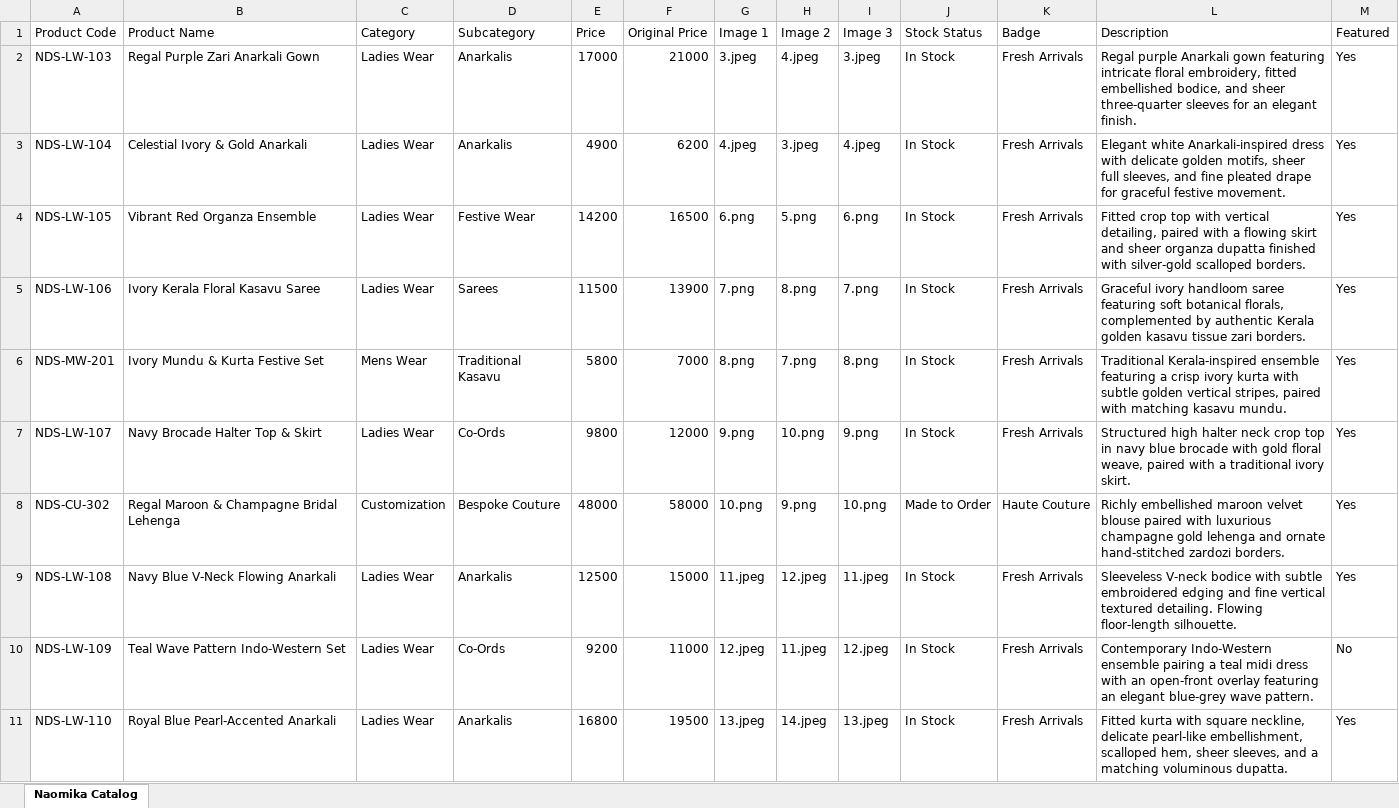
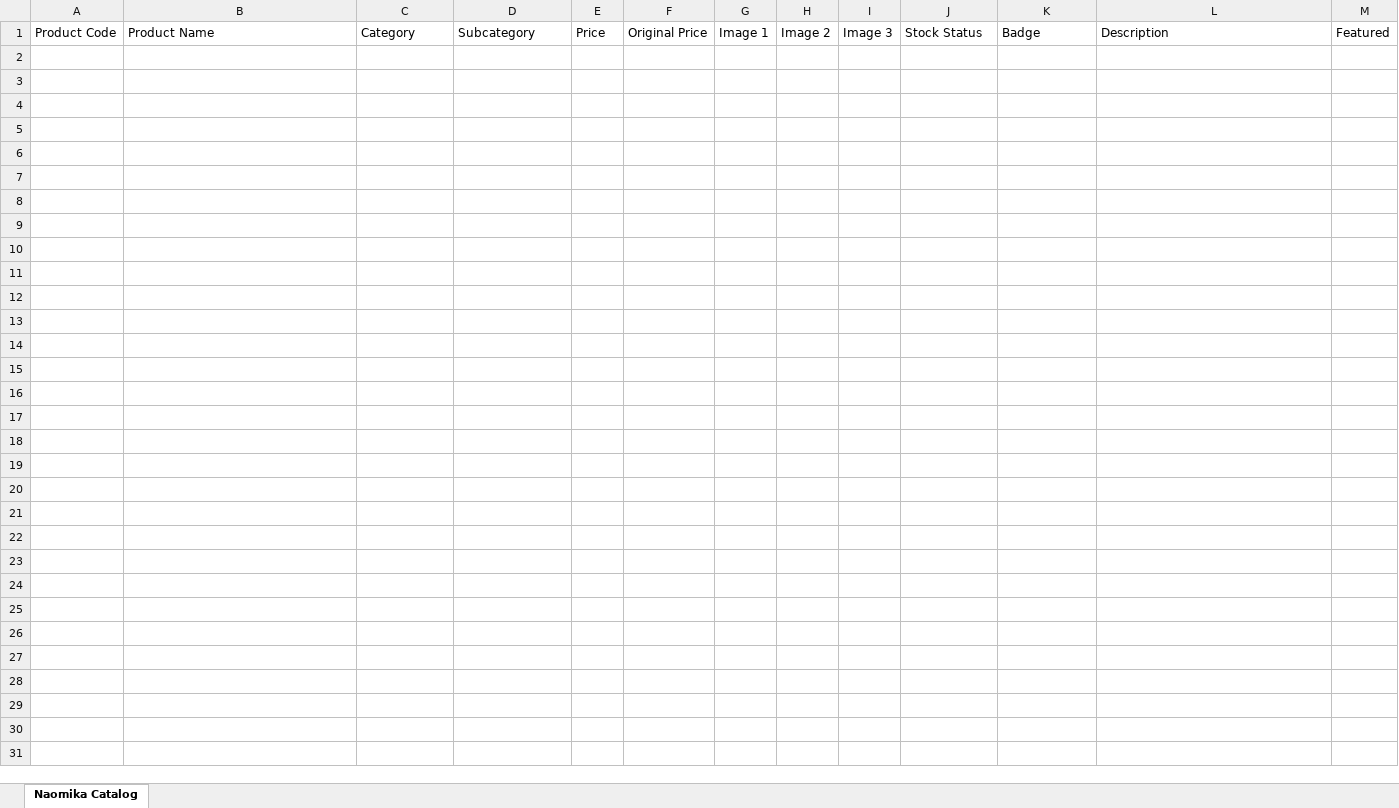
Before and after one commit to rohaneldhose2008/naomika_designs_studio, an Excel workbook: products.xlsx, sheet Naomika Catalog, drawn as a sheet; only a part is shown; values as stored, in another font and other column widths than the file's, no borders; the diff covers the shown part only; the diff names each change by its address in the sheet, - before the commit and + after, or states it on an @@ line.

Commit message:
Admin Catalog Update

```diff
--- a/products.xlsx (sheet Naomika Catalog)
+++ b/products.xlsx (sheet Naomika Catalog)
-row 2: NDS-LW-103 | Regal Purple Zari Anarkali Gown | Ladies Wear | Anarkalis | 17000 | 21000 | 3.jpeg | 4.jpeg | 3.jpeg | In Stock | Fresh Arrivals | Regal purple Anarkali gown featuring intricate floral embroidery, fitted embellished bodice, and sheer three-quarter sleeves for an elegant finish. | Yes
-row 3: NDS-LW-104 | Celestial Ivory & Gold Anarkali | Ladies Wear | Anarkalis | 4900 | 6200 | 4.jpeg | 3.jpeg | 4.jpeg | In Stock | Fresh Arrivals | Elegant white Anarkali-inspired dress with delicate golden motifs, sheer full sleeves, and fine pleated drape for graceful festive movement. | Yes
-row 4: NDS-LW-105 | Vibrant Red Organza Ensemble | Ladies Wear | Festive Wear | 14200 | 16500 | 6.png | 5.png | 6.png | In Stock | Fresh Arrivals | Fitted crop top with vertical detailing, paired with a flowing skirt and sheer organza dupatta finished with silver-gold scalloped borders. | Yes
-row 5: NDS-LW-106 | Ivory Kerala Floral Kasavu Saree | Ladies Wear | Sarees | 11500 | 13900 | 7.png | 8.png | 7.png | In Stock | Fresh Arrivals | Graceful ivory handloom saree featuring soft botanical florals, complemented by authentic Kerala golden kasavu tissue zari borders. | Yes
-row 6: NDS-MW-201 | Ivory Mundu & Kurta Festive Set | Mens Wear | Traditional Kasavu | 5800 | 7000 | 8.png | 7.png | 8.png | In Stock | Fresh Arrivals | Traditional Kerala-inspired ensemble featuring a crisp ivory kurta with subtle golden vertical stripes, paired with matching kasavu mundu. | Yes
-row 7: NDS-LW-107 | Navy Brocade Halter Top & Skirt | Ladies Wear | Co-Ords | 9800 | 12000 | 9.png | 10.png | 9.png | In Stock | Fresh Arrivals | Structured high halter neck crop top in navy blue brocade with gold floral weave, paired with a traditional ivory skirt. | Yes
-row 8: NDS-CU-302 | Regal Maroon & Champagne Bridal Lehenga | Customization | Bespoke Couture | 48000 | 58000 | 10.png | 9.png | 10.png | Made to Order | Haute Couture | Richly embellished maroon velvet blouse paired with luxurious champagne gold lehenga and ornate hand-stitched zardozi borders. | Yes
-row 9: NDS-LW-108 | Navy Blue V-Neck Flowing Anarkali | Ladies Wear | Anarkalis | 12500 | 15000 | 11.jpeg | 12.jpeg | 11.jpeg | In Stock | Fresh Arrivals | Sleeveless V-neck bodice with subtle embroidered edging and fine vertical textured detailing. Flowing floor-length silhouette. | Yes
-row 10: NDS-LW-109 | Teal Wave Pattern Indo-Western Set | Ladies Wear | Co-Ords | 9200 | 11000 | 12.jpeg | 11.jpeg | 12.jpeg | In Stock | Fresh Arrivals | Contemporary Indo-Western ensemble pairing a teal midi dress with an open-front overlay featuring an elegant blue-grey wave pattern. | No
-row 11: NDS-LW-110 | Royal Blue Pearl-Accented Anarkali | Ladies Wear | Anarkalis | 16800 | 19500 | 13.jpeg | 14.jpeg | 13.jpeg | In Stock | Fresh Arrivals | Fitted kurta with square neckline, delicate pearl-like embellishment, scalloped hem, sheer sleeves, and a matching voluminous dupatta. | Yes
```
Also changed, not shown: 21 removed rows elsewhere in this sheet, 2 other files.
